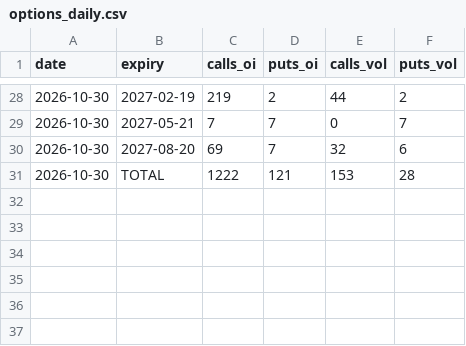
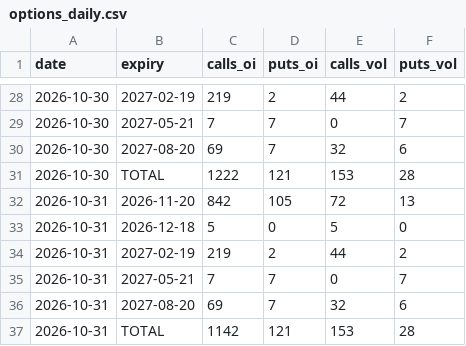
Before and after one commit to juanshuw/pre-flow-tracker, a CSV file: data/options_daily.csv, drawn as a sheet; only a part is shown, gaps mark what is left out.

```diff
--- a/data/options_daily.csv
+++ b/data/options_daily.csv
@@ -31 +31,7 @@ date,expiry,calls_oi,puts_oi,calls_vol,puts_vol
 2026-10-30,TOTAL,1222,121,153,28
+2026-10-31,2026-11-20,842,105,72,13
+2026-10-31,2026-12-18,5,0,5,0
+2026-10-31,2027-02-19,219,2,44,2
+2026-10-31,2027-05-21,7,7,0,7
+2026-10-31,2027-08-20,69,7,32,6
+2026-10-31,TOTAL,1142,121,153,28
```
Also changed, not shown: data/news.csv, data/run_status.csv, 22 other files.
